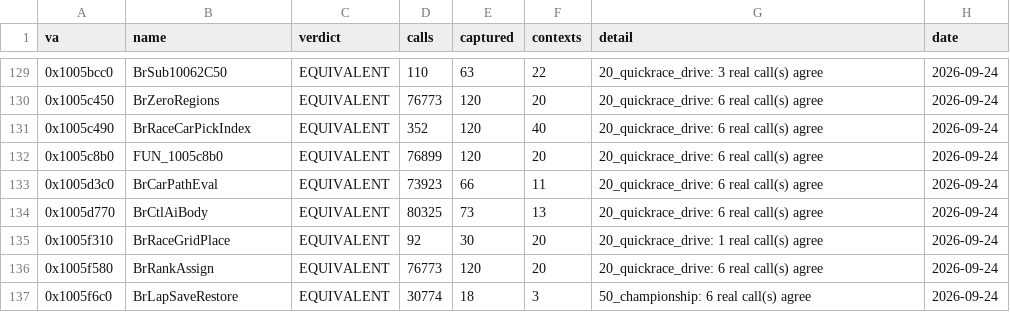
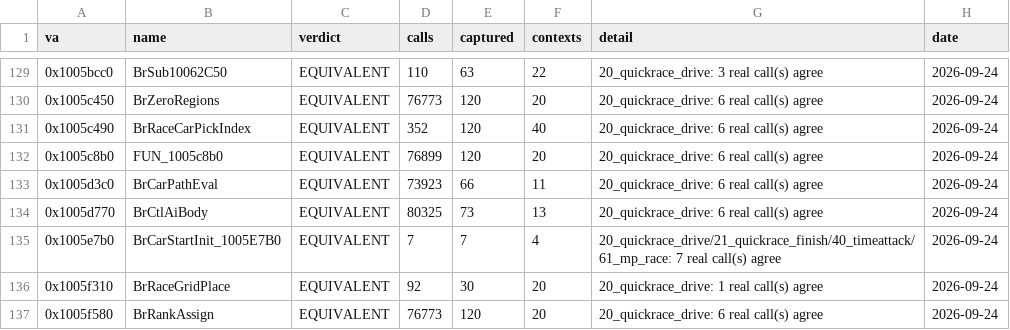
Before and after one commit to Link4Electronics/brally, a CSV file: config/t3_live.csv, drawn as a sheet; only a part is shown, gaps mark what is left out; the shorter side is filled out with more unchanged rows; the diff names each change by its address in the sheet, - before the commit and + after, or states it on an @@ line.

Commit message:
BrCarStartInit 0x1005E7B0: impulse block is a sub-object cleared by its own inline (regions 5->4, insns 246/246); callees named m_<VA> so the oracle resolves them; A5 EQUIVALENT (7 calls, 4 scripts); Gate B ledger (3 passes, 51 probes); whole-image run pending

```diff
--- a/config/t3_live.csv
+++ b/config/t3_live.csv
+row 135: 0x1005e7b0 | BrCarStartInit_1005E7B0 | EQUIVALENT | 7 | 7 | 4 | 20_quickrace_drive/21_quickrace_finish/40_timeattack/61_mp_race: 7 real call(s) agree | 2026-09-24
```
Also changed, not shown: 2 other files.
